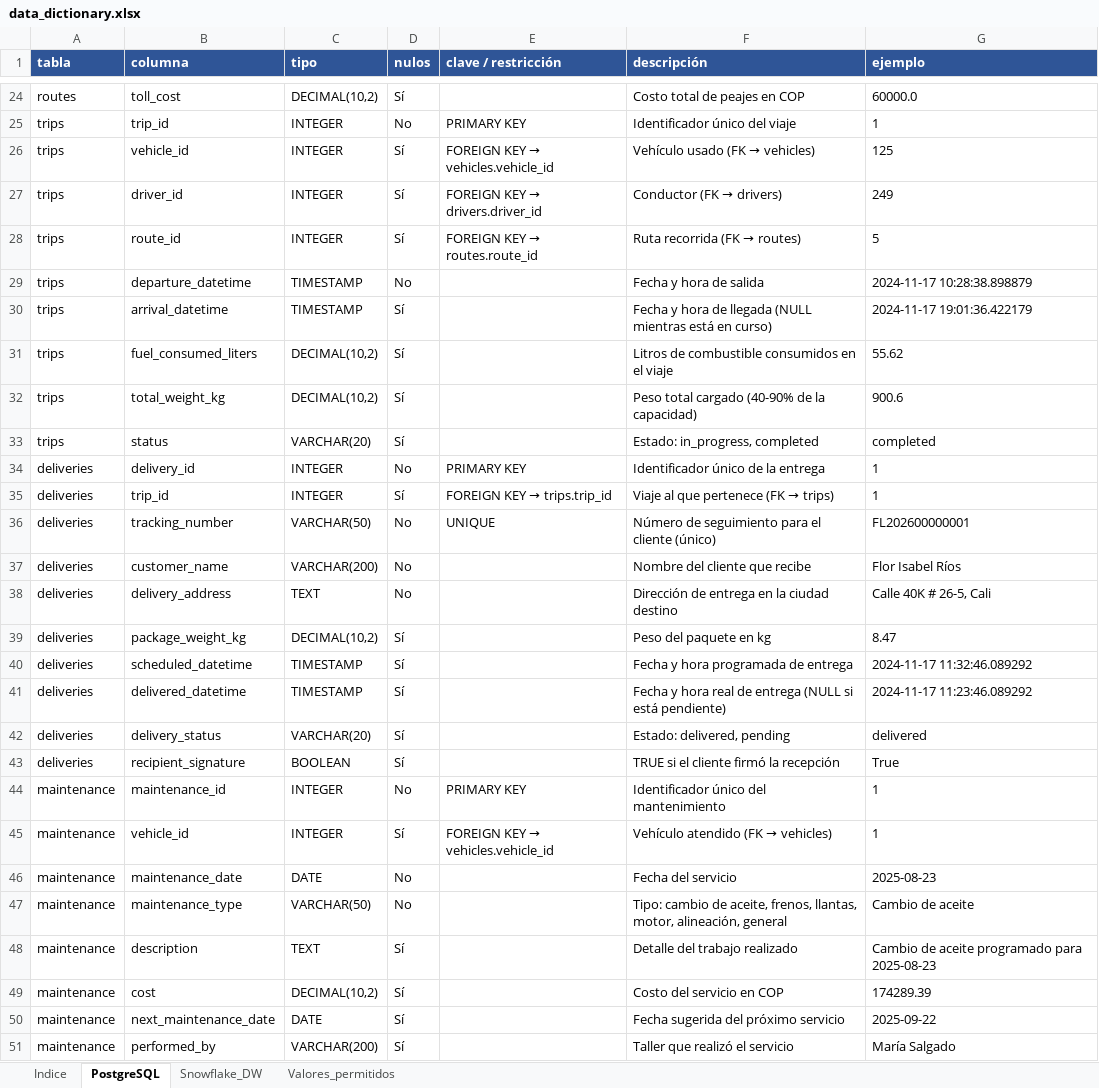
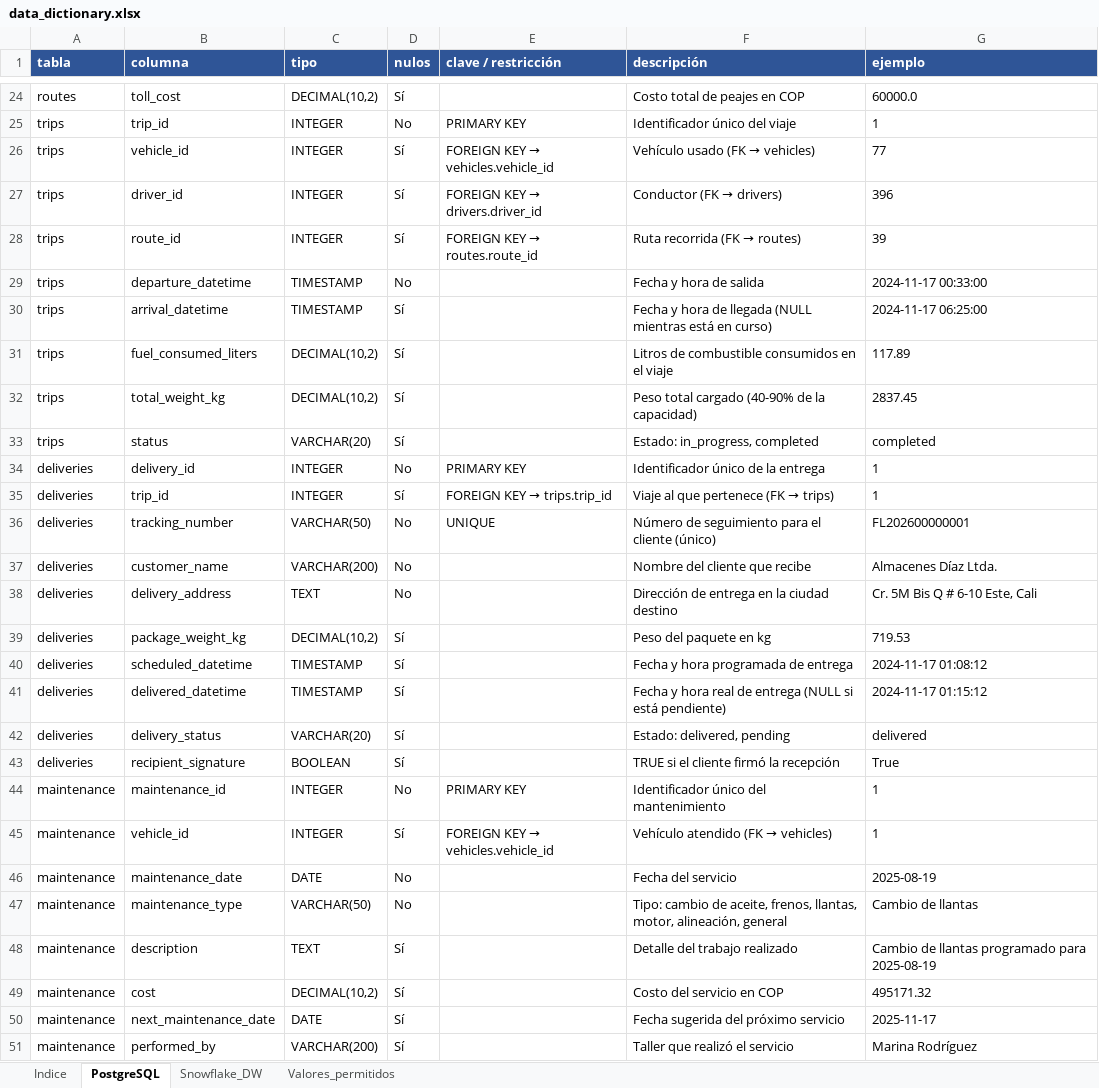
Before and after one commit to babottomas561-cell/ProyectoM2_TomasBabot, an Excel workbook: 3. Documentación/data_dictionary.xlsx, sheet PostgreSQL, drawn as a sheet; only a part is shown, gaps mark what is left out; values as stored, in another font and other column widths than the file's, no borders; the diff names each change by its address in the sheet, - before the commit and + after, or states it on an @@ line.

```diff
--- a/3. Documentación/data_dictionary.xlsx (sheet PostgreSQL)
+++ b/3. Documentación/data_dictionary.xlsx (sheet PostgreSQL)
-G26 (ejemplo): 125
+G26 (ejemplo): 77
-G27 (ejemplo): 249
+G27 (ejemplo): 396
-G28 (ejemplo): 5
+G28 (ejemplo): 39
-G29 (ejemplo): 2024-11-17 10:28:38.898879
+G29 (ejemplo): 2024-11-17 00:33:00
-G30 (ejemplo): 2024-11-17 19:01:36.422179
+G30 (ejemplo): 2024-11-17 06:25:00
-G31 (ejemplo): 55.62
+G31 (ejemplo): 117.89
-G32 (ejemplo): 900.6
+G32 (ejemplo): 2837.45
-G37 (ejemplo): Flor Isabel Ríos
+G37 (ejemplo): Almacenes Díaz Ltda.
-G38 (ejemplo): Calle 40K # 26-5, Cali
+G38 (ejemplo): Cr. 5M Bis Q # 6-10 Este, Cali
-G39 (ejemplo): 8.47
+G39 (ejemplo): 719.53
-G40 (ejemplo): 2024-11-17 11:32:46.089292
+G40 (ejemplo): 2024-11-17 01:08:12
-G41 (ejemplo): 2024-11-17 11:23:46.089292
+G41 (ejemplo): 2024-11-17 01:15:12
-G46 (ejemplo): 2025-08-23
+G46 (ejemplo): 2025-08-19
-G47 (ejemplo): Cambio de aceite
+G47 (ejemplo): Cambio de llantas
-G48 (ejemplo): Cambio de aceite programado para 2025-08-23
+G48 (ejemplo): Cambio de llantas programado para 2025-08-19
-G49 (ejemplo): 174289.39
+G49 (ejemplo): 495171.32
-G50 (ejemplo): 2025-09-22
+G50 (ejemplo): 2025-11-17
-G51 (ejemplo): María Salgado
+G51 (ejemplo): Marina Rodríguez
```
Also changed, not shown: sheet Snowflake_DW, sheet Indice, 25 other files.
